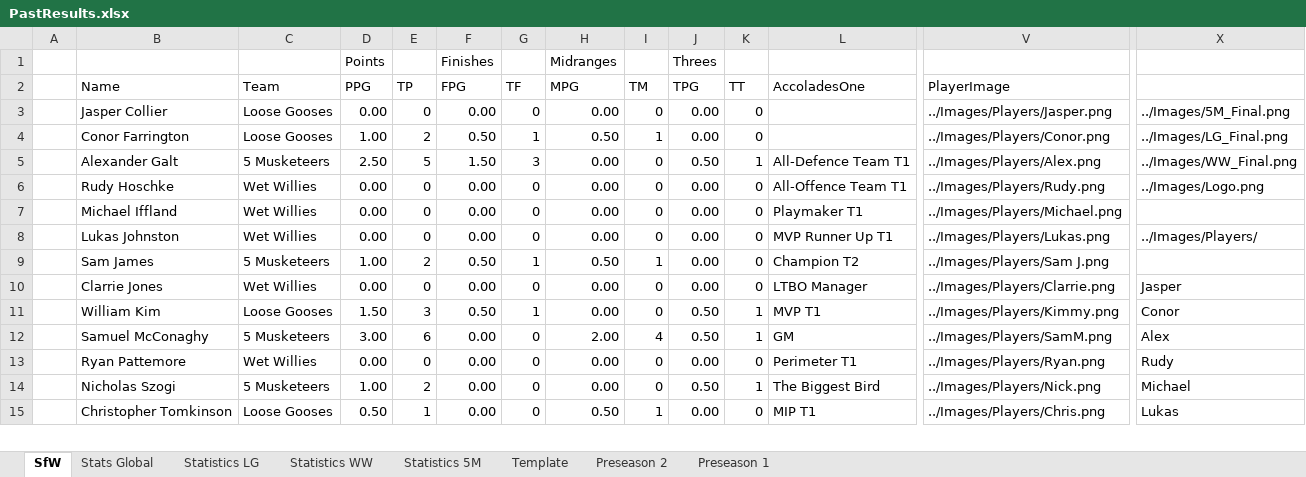
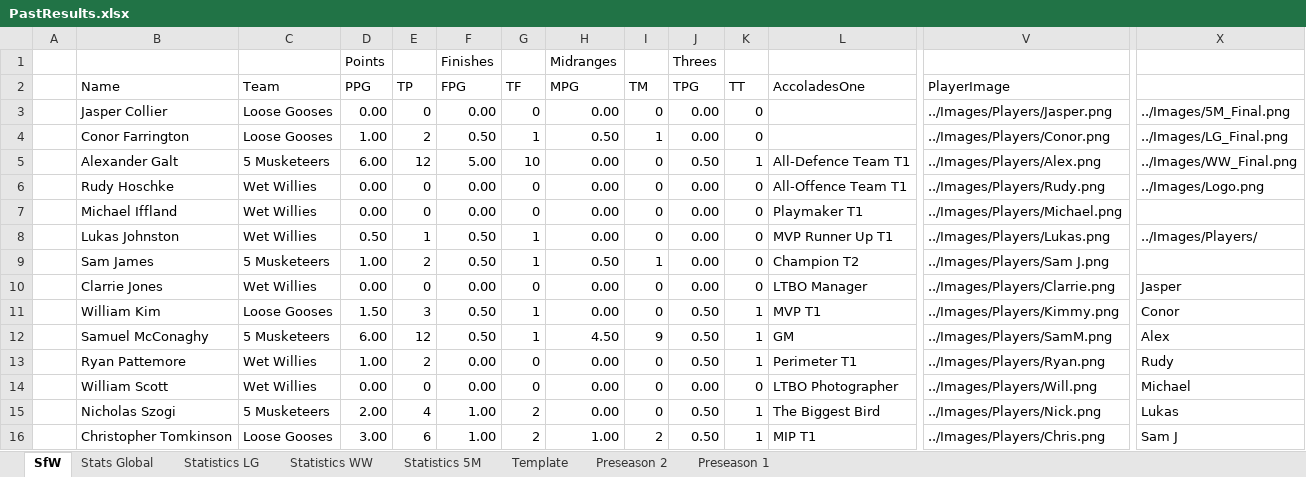
Before and after one commit to KingGoose20/LTBOS3, an Excel workbook: Other Files/PastResults.xlsx, sheet SfW, drawn as a sheet; only a part is shown, gaps mark what is left out; values as stored, in another font and other column widths than the file's, no borders; addresses are those after the commit; rows hold the shown columns only; the diff covers the shown part only; the diff names each change by its address in the sheet, - before the commit and + after, or states it on an @@ line.

```diff
--- a/Other Files/PastResults.xlsx (sheet SfW)
+++ b/Other Files/PastResults.xlsx (sheet SfW)
-D5 (PPG): 2.50
+D5 (PPG): 6.00
-E5 (TP): 5
+E5 (TP): 12
-F5 (FPG): 1.50
+F5 (FPG): 5.00
-G5 (TF): 3
+G5 (TF): 10
-D8 (PPG): 0.00
+D8 (PPG): 0.50
-E8 (TP): 0
+E8 (TP): 1
-F8 (FPG): 0.00
+F8 (FPG): 0.50
-G8 (TF): 0
+G8 (TF): 1
-D12 (PPG): 3.00
+D12 (PPG): 6.00
-E12 (TP): 6
+E12 (TP): 12
-F12 (FPG): 0.00
+F12 (FPG): 0.50
-G12 (TF): 0
+G12 (TF): 1
-H12 (MPG): 2.00
+H12 (MPG): 4.50
-I12 (TM): 4
+I12 (TM): 9
-D13 (PPG): 0.00
+D13 (PPG): 1.00
-E13 (TP): 0
+E13 (TP): 2
-J13 (TPG): 0.00
+J13 (TPG): 0.50
-K13 (TT): 0
+K13 (TT): 1
+row 14:  | William Scott | Wet Willies | 0.00 | 0 | 0.00 | 0 | 0.00 | 0 | 0.00 | 0 | LTBO Photographer | ../Images/Players/Will.png | Michael
-D15 (PPG): 1.00
+D15 (PPG): 2.00
-E15 (TP): 2
+E15 (TP): 4
-F15:F16 (FPG): 0.00
+F15:F16 (FPG): 1.00
-G15:G16 (TF): 0
+G15:G16 (TF): 2
-X15: Michael
+X15: Lukas
-D16 (PPG): 0.50
+D16 (PPG): 3.00
-E16 (TP): 1
+E16 (TP): 6
-H16 (MPG): 0.50
+H16 (MPG): 1.00
-I16 (TM): 1
+I16 (TM): 2
-J16 (TPG): 0.00
+J16 (TPG): 0.50
-K16 (TT): 0
+K16 (TT): 1
-X16: Lukas
+X16: Sam J
```
Also changed, not shown: 2 added rows, 1 removed row, 70 edited cells and merged cells elsewhere in this sheet, sheet Preseason 2, sheet Stats Global, sheet Statistics LG, sheet Statistics WW, sheet Statistics 5M, formulas that keep their value, charts or pictures, 4 other files.
